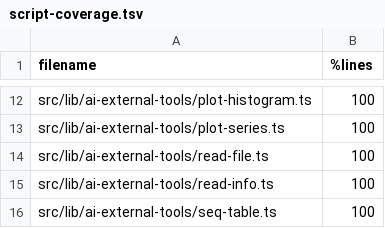
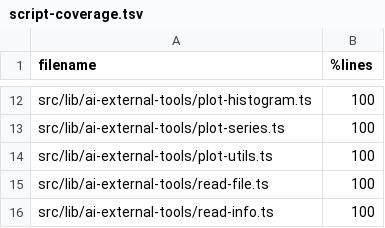
Before and after one commit to sathish-t/nanalogue-gui, a TSV file: documentation/script-coverage.tsv, drawn as a sheet; only a part is shown, gaps mark what is left out; the shorter side is filled out with more unchanged rows; the diff names each change by its address in the sheet, - before the commit and + after, or states it on an @@ line.

Commit message:
extracts shared plot utilities to plot-utils.ts
Moves autoOutputPath(), WRITE_ONLY_NOTE, validateLim(), and
validateLabel() out of plot-histogram.ts and plot-series.ts into
a new shared src/lib/ai-external-tools/plot-utils.ts. validateLim
and validateLabel now take a prefix argument so each tool supplies
its own name in error messages.

Updates check-external-tools-sync.mjs to skip plot-utils.ts since
it is a shared utility file, not a tool registration.

```diff
--- a/documentation/script-coverage.tsv
+++ b/documentation/script-coverage.tsv
+row 14: src/lib/ai-external-tools/plot-utils.ts | 100
```
Also changed, not shown: 5 other files.
